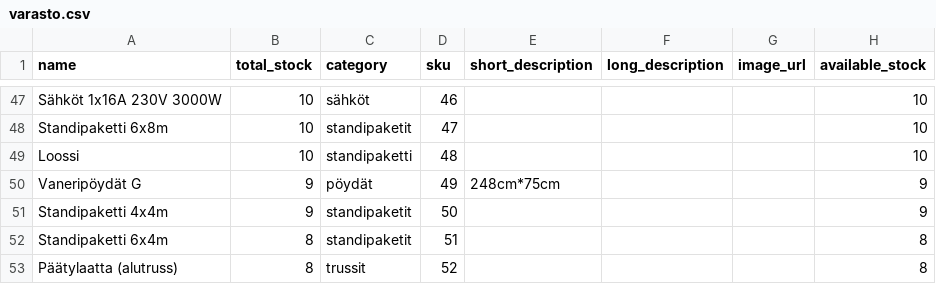
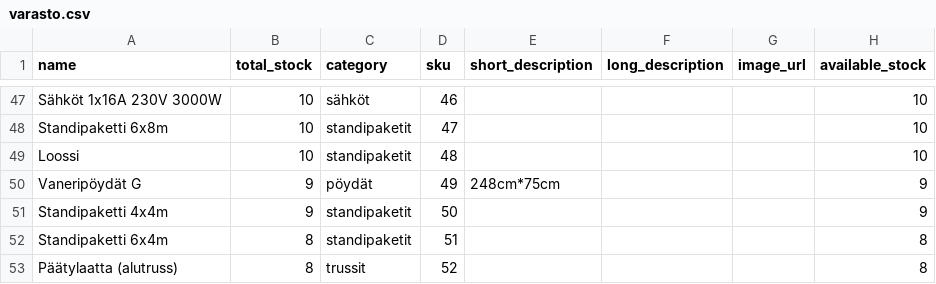
Before and after one commit to kelemi90/infrashop_2_0, a CSV file: backend/varasto.csv, drawn as a sheet; only a part is shown, gaps mark what is left out.

Commit message:
orders and reports page and backend done

```diff
--- a/backend/varasto.csv
+++ b/backend/varasto.csv
@@ -48,3 +48,3 @@ Sähköt 1x16A 230V 3000W,10,sähköt,46,,,,10
 Standipaketti 6x8m,10,standipaketit,47,,,,10
-Loossi,10,standipaketti,48,,,,10
+Loossi,10,standipaketit,48,,,,10
 Vaneripöydät G,9,pöydät,49,248cm*75cm,,,9
```
Also changed, not shown: 12 other files.
